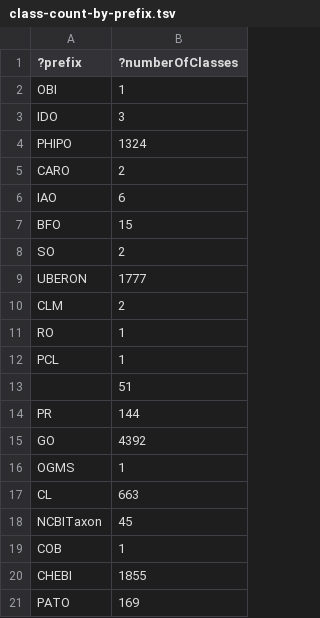
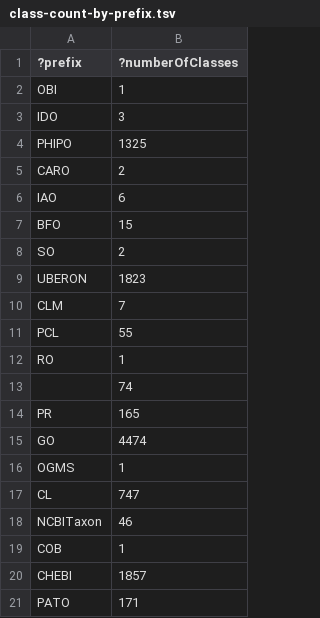
Before and after one commit to PHI-base/phipo, a TSV file: src/ontology/reports/class-count-by-prefix.tsv, drawn as a sheet.

```diff
--- a/src/ontology/reports/class-count-by-prefix.tsv
+++ b/src/ontology/reports/class-count-by-prefix.tsv
@@ -3,3 +3,3 @@
 "IDO"	3
-"PHIPO"	1324
+"PHIPO"	1325
 "CARO"	2
@@ -8,14 +8,14 @@
 "SO"	2
-"UBERON"	1777
-"CLM"	2
+"UBERON"	1823
+"CLM"	7
+"PCL"	55
 "RO"	1
-"PCL"	1
-""	51
-"PR"	144
-"GO"	4392
+""	74
+"PR"	165
+"GO"	4474
 "OGMS"	1
-"CL"	663
-"NCBITaxon"	45
+"CL"	747
+"NCBITaxon"	46
 "COB"	1
-"CHEBI"	1855
-"PATO"	169
+"CHEBI"	1857
+"PATO"	171
```
Also changed, not shown: src/ontology/reports/phipo-edit.owl-obo-report.tsv, 27 other files.
